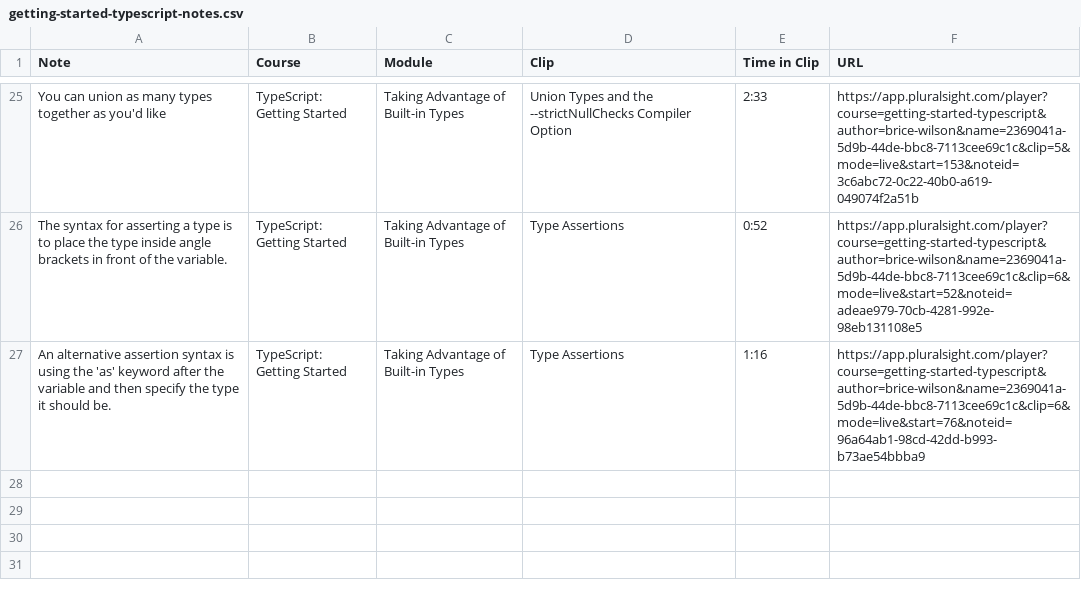
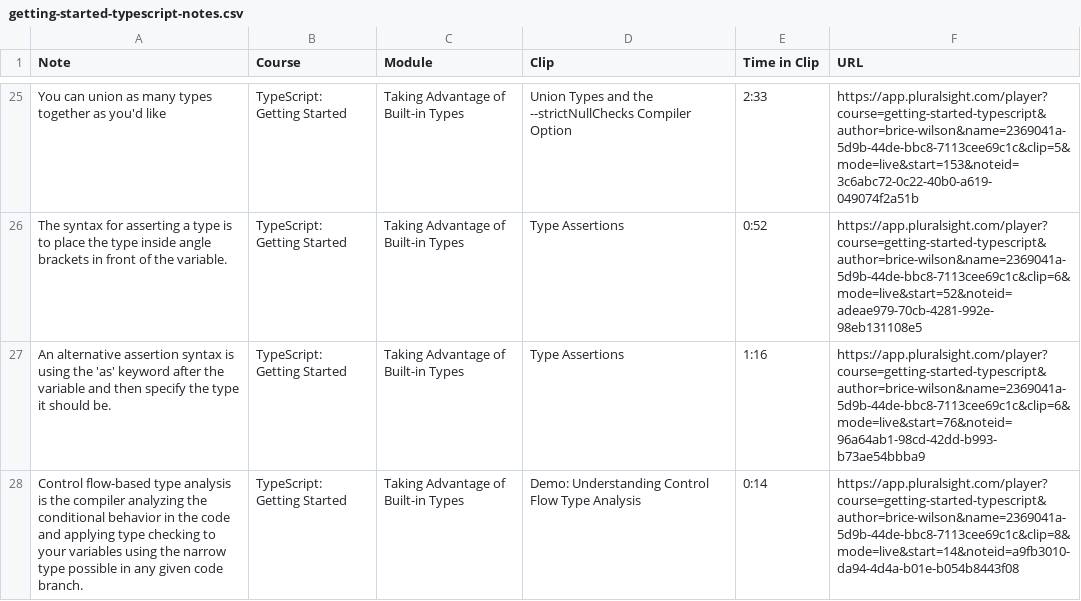
Before and after one commit to GeraxSotelo/TypeScript-Getting-Started-MultiMath-Pluralsight, a CSV file: getting-started-typescript-notes.csv, drawn as a sheet; only a part is shown, gaps mark what is left out.

Commit message:
update notes

```diff
--- a/getting-started-typescript-notes.csv
+++ b/getting-started-typescript-notes.csv
@@ -27 +27,2 @@
 "An alternative assertion syntax is using the 'as' keyword after the variable and then specify the type it should be.","TypeScript: Getting Started","Taking Advantage of Built-in Types","Type Assertions","1:16","https://app.pluralsight.com/player?course=getting-started-typescript&author=brice-wilson&name=2369041a-5d9b-44de-bbc8-7113cee69c1c&clip=6&mode=live&start=76&noteid=96a64ab1-98cd-42dd-b993-b73ae54bbba9"
+"Control flow-based type analysis is the compiler analyzing the conditional behavior in the code and applying type checking to your variables using the narrow type possible in any given code branch.","TypeScript: Getting Started","Taking Advantage of Built-in Types","Demo: Understanding Control Flow Type Analysis","0:14","https://app.pluralsight.com/player?course=getting-started-typescript&author=brice-wilson&name=2369041a-5d9b-44de-bbc8-7113cee69c1c&clip=8&mode=live&start=14&noteid=a9fb3010-da94-4d4a-b01e-b054b8443f08"
```
Also changed, not shown: 2 other files.
